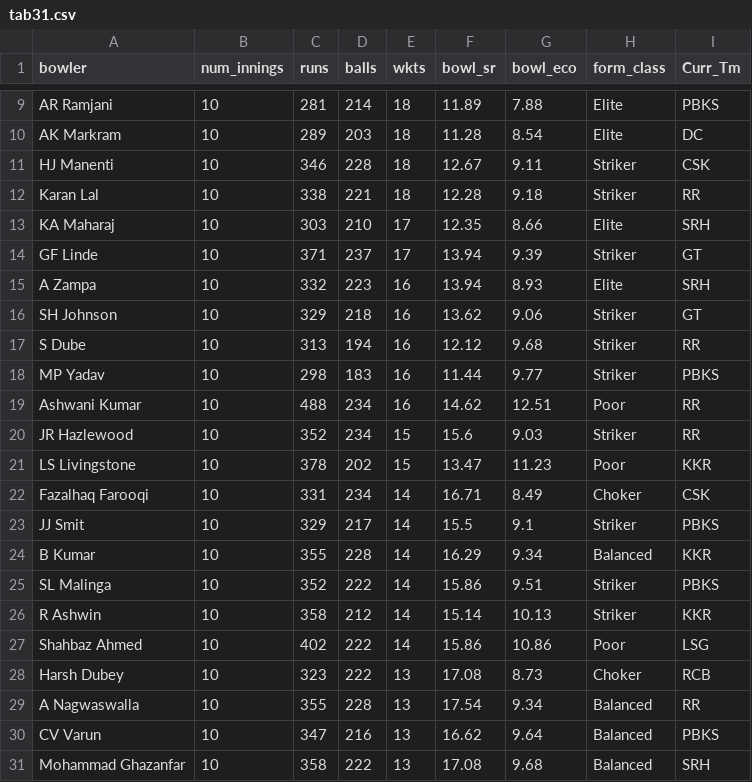
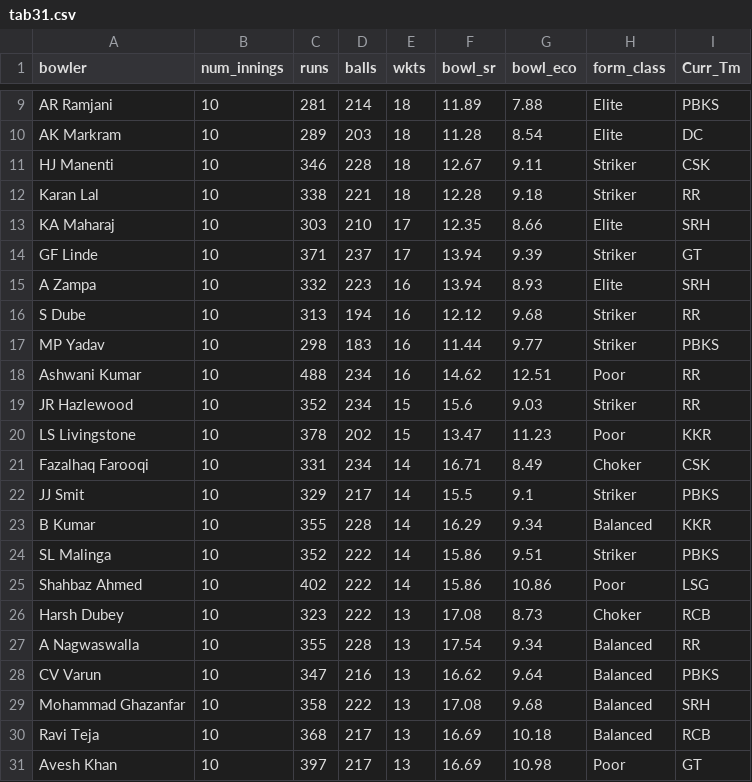
Before and after one commit to RoumyaDas/SPL, a CSV file: SPL/data/special_stats/tab31.csv, drawn as a sheet; only a part is shown, gaps mark what is left out; the shorter side is filled out with more unchanged rows; the diff covers the shown part only; the diff names each change by its address in the sheet, - before the commit and + after, or states it on an @@ line.

```diff
--- a/SPL/data/special_stats/tab31.csv
+++ b/SPL/data/special_stats/tab31.csv
-row 16: SH Johnson | 10 | 329 | 218 | 16 | 13.62 | 9.06 | Striker | GT
-row 26: R Ashwin | 10 | 358 | 212 | 14 | 15.14 | 10.13 | Striker | KKR
```
Also changed, not shown: 17 removed rows elsewhere in this file, SPL/data/special_stats/tab12.csv, SPL/data/special_stats/tab13.csv, 4 other files.
